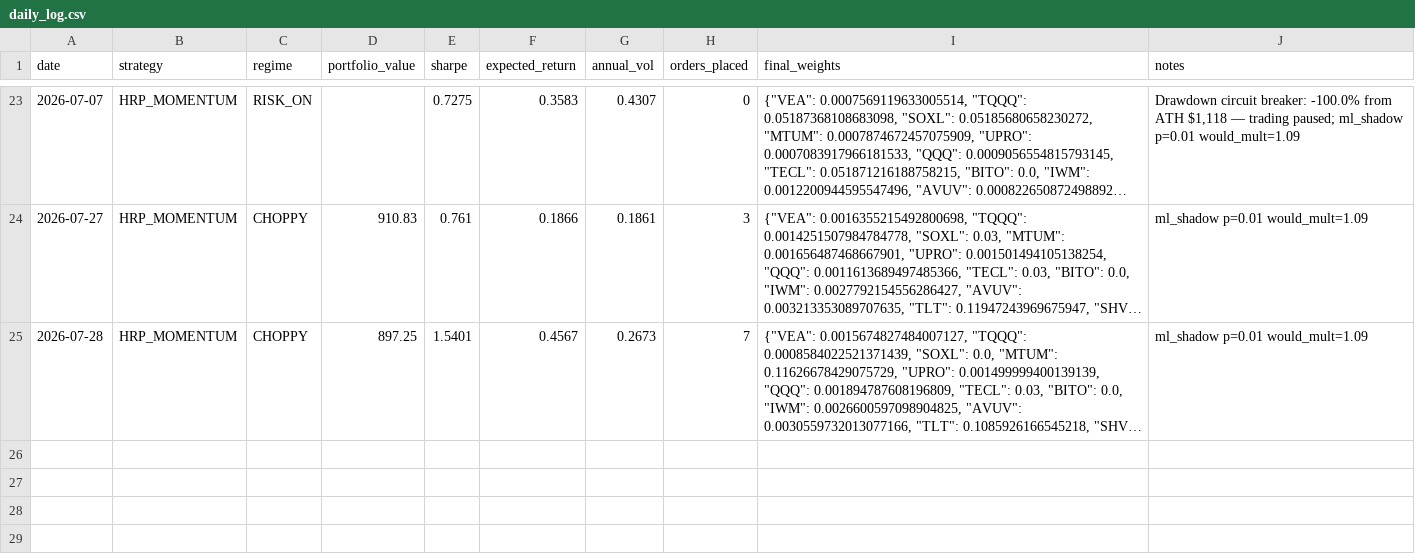
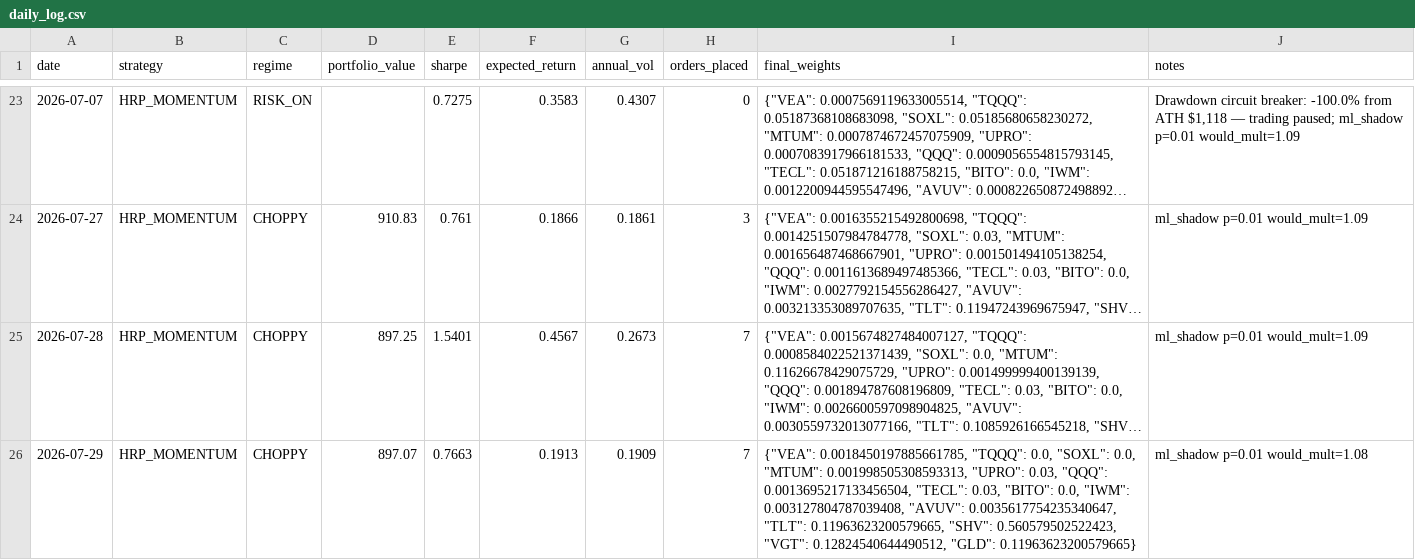
Before and after one commit to Tyler-Morton/BeatTheComp, a CSV file: daily_log.csv, drawn as a sheet; only a part is shown, gaps mark what is left out; long unchanged cells end in …; the diff names each change by its address in the sheet, - before the commit and + after, or states it on an @@ line.

```diff
--- a/daily_log.csv
+++ b/daily_log.csv
+row 26: 2026-07-29 | HRP_MOMENTUM | CHOPPY | 897.07 | 0.7663 | 0.1913 | 0.1909 | 7 | {"VEA": 0.0018450197885661785, "TQQQ": 0.0, "SOXL": 0.0, "MTUM": 0.001998505308593313, "UPRO": 0.03, "QQQ": 0.0013695217133456504, "TECL": 0.03, "BITO": 0.0, "IWM": 0.003127804787039408, "AVUV": 0.0035617754235340647, "TLT": 0.11963623200579665, "SHV": 0.560579502522423, "VGT": 0.12824540644490512, "GLD": 0.11963623200579665} | ml_shadow p=0.01 would_mult=1.08
```
Also changed, not shown: regime_log.csv, watchlist_log.csv, 1 other file.
